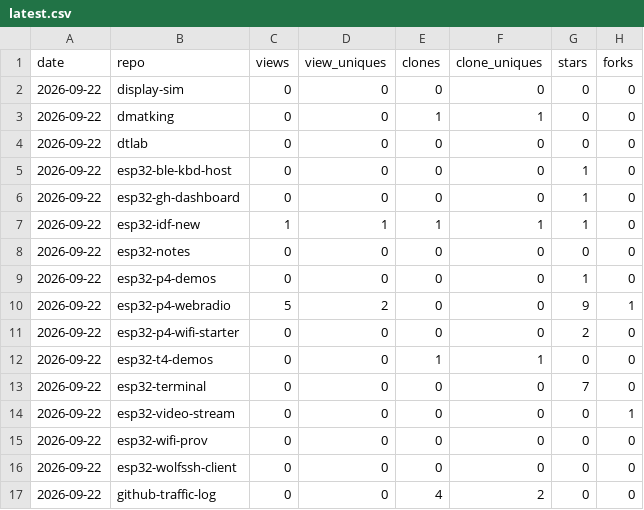
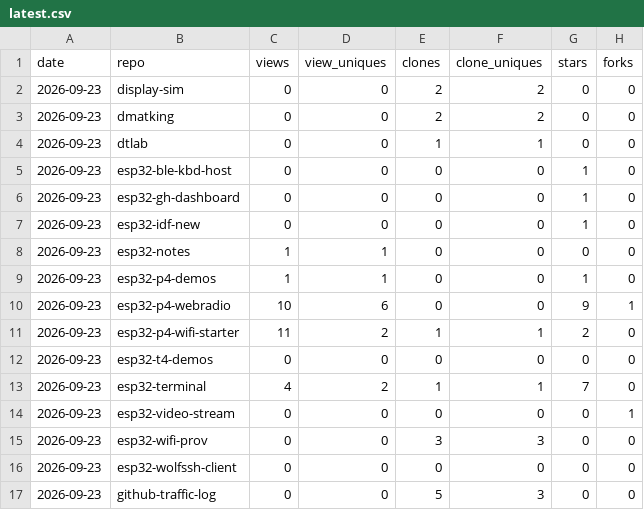
Before and after one commit to dmatking/github-traffic-log, a CSV file: latest.csv, drawn as a sheet; only a part is shown; the diff covers the shown part only.

```diff
--- a/latest.csv
+++ b/latest.csv
@@ -1,17 +1,17 @@
 date,repo,views,view_uniques,clones,clone_uniques,stars,forks
-2026-09-22,display-sim,0,0,0,0,0,0
-2026-09-22,dmatking,0,0,1,1,0,0
-2026-09-22,dtlab,0,0,0,0,0,0
-2026-09-22,esp32-ble-kbd-host,0,0,0,0,1,0
-2026-09-22,esp32-gh-dashboard,0,0,0,0,1,0
-2026-09-22,esp32-idf-new,1,1,1,1,1,0
-2026-09-22,esp32-notes,0,0,0,0,0,0
-2026-09-22,esp32-p4-demos,0,0,0,0,1,0
-2026-09-22,esp32-p4-webradio,5,2,0,0,9,1
-2026-09-22,esp32-p4-wifi-starter,0,0,0,0,2,0
-2026-09-22,esp32-t4-demos,0,0,1,1,0,0
-2026-09-22,esp32-terminal,0,0,0,0,7,0
-2026-09-22,esp32-video-stream,0,0,0,0,0,1
-2026-09-22,esp32-wifi-prov,0,0,0,0,0,0
-2026-09-22,esp32-wolfssh-client,0,0,0,0,0,0
-2026-09-22,github-traffic-log,0,0,4,2,0,0
+2026-09-23,display-sim,0,0,2,2,0,0
+2026-09-23,dmatking,0,0,2,2,0,0
+2026-09-23,dtlab,0,0,1,1,0,0
+2026-09-23,esp32-ble-kbd-host,0,0,0,0,1,0
+2026-09-23,esp32-gh-dashboard,0,0,0,0,1,0
+2026-09-23,esp32-idf-new,0,0,0,0,1,0
+2026-09-23,esp32-notes,1,1,0,0,0,0
+2026-09-23,esp32-p4-demos,1,1,0,0,1,0
+2026-09-23,esp32-p4-webradio,10,6,0,0,9,1
+2026-09-23,esp32-p4-wifi-starter,11,2,1,1,2,0
+2026-09-23,esp32-t4-demos,0,0,0,0,0,0
+2026-09-23,esp32-terminal,4,2,1,1,7,0
+2026-09-23,esp32-video-stream,0,0,0,0,0,1
+2026-09-23,esp32-wifi-prov,0,0,3,3,0,0
+2026-09-23,esp32-wolfssh-client,0,0,0,0,0,0
+2026-09-23,github-traffic-log,0,0,5,3,0,0
```
Also changed, not shown: 3 added rows, 3 removed rows and 5 edited cells elsewhere in this file, totals.csv, traffic.csv.
